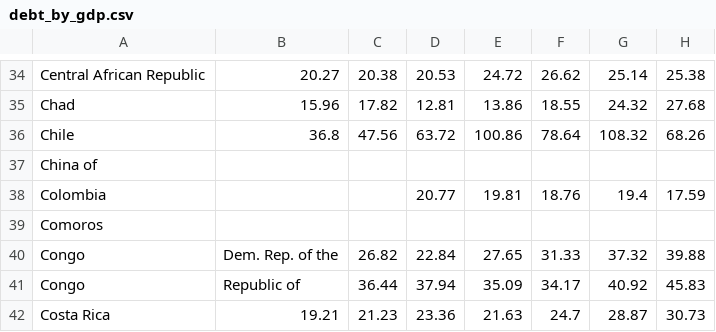
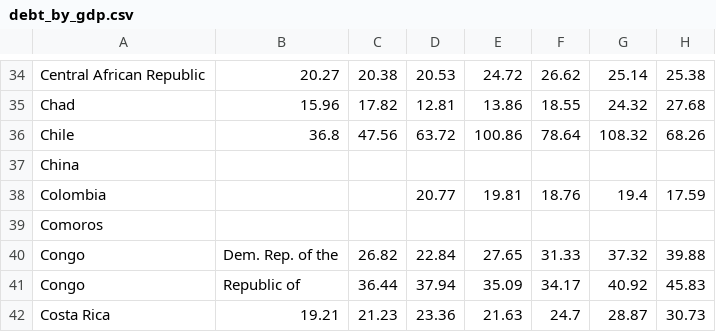
Before and after one commit to armenon/IVIS19, a CSV file: data/Gapminder/debt_by_gdp.csv, drawn as a sheet; only a part is shown, gaps mark what is left out; the diff names each change by its address in the sheet, - before the commit and + after, or states it on an @@ line.

```diff
--- a/data/Gapminder/debt_by_gdp.csv
+++ b/data/Gapminder/debt_by_gdp.csv
-A37: China of
+A37: China
```
Also changed, not shown: 4 other files.
